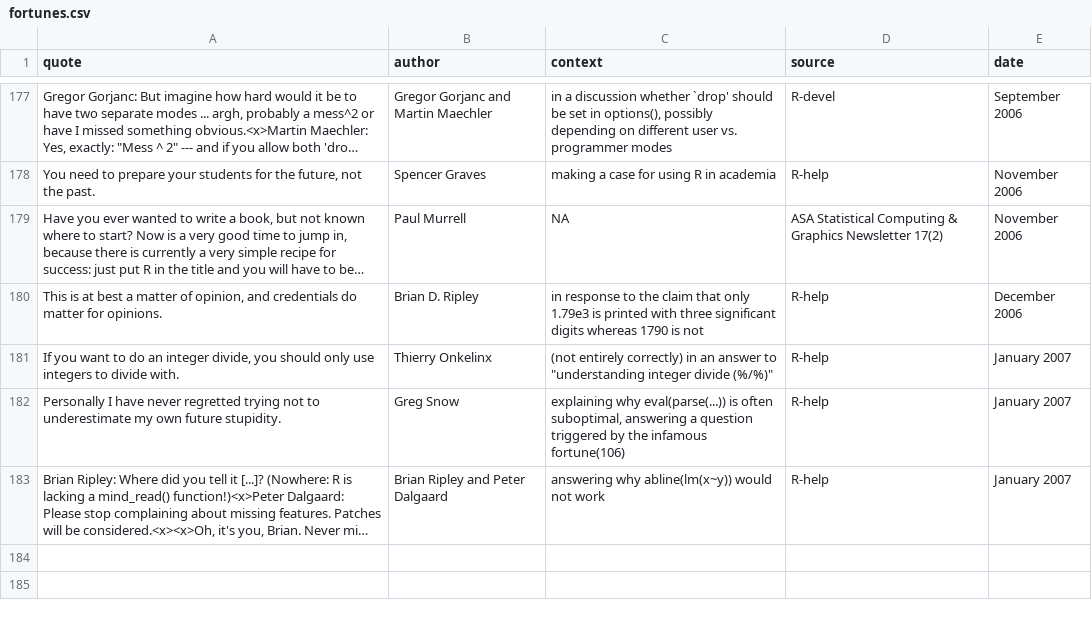
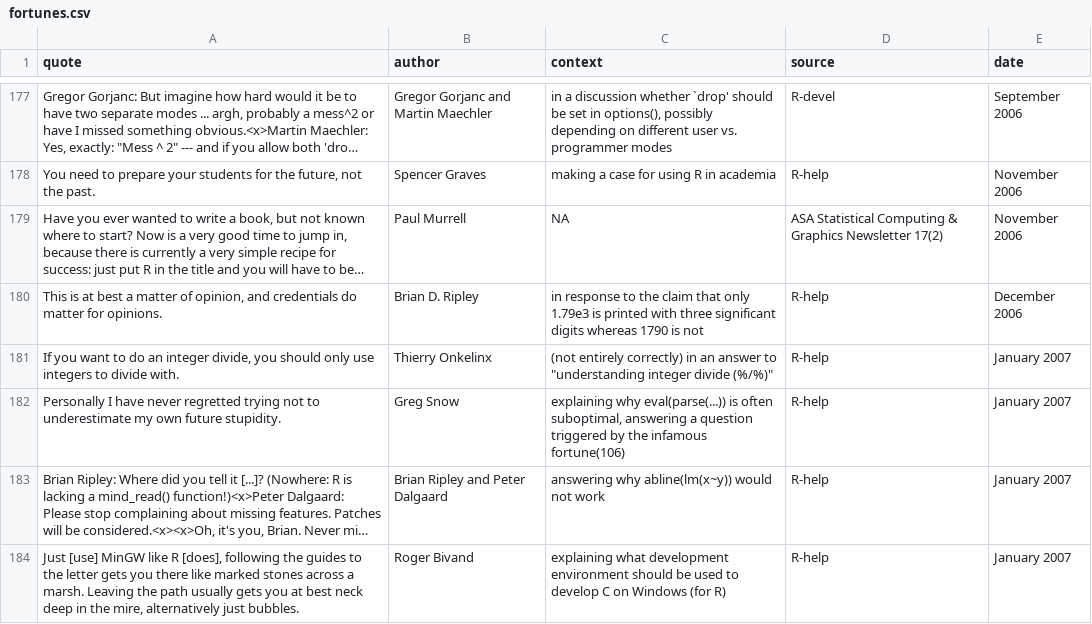
Before and after one commit to rforge/fortunes, a CSV file: trunk/inst/fortunes/fortunes.csv, drawn as a sheet; only a part is shown, gaps mark what is left out; long unchanged cells end in …; the diff names each change by its address in the sheet, - before the commit and + after, or states it on an @@ line.

Commit message:
Roger's path through the marsh
git-svn-id: svn://svn.r-forge.r-project.org/svnroot/fortunes@199 edb9625f-4e0d-4859-8d74-9fd3b1da38cb

```diff
--- a/trunk/inst/fortunes/fortunes.csv
+++ b/trunk/inst/fortunes/fortunes.csv
+row 184: Just [use] MinGW like R [does], following the guides to the letter gets you there like marked stones across a marsh. Leaving the path usually gets you at best neck deep in the mire, alternatively just bubbles. | Roger Bivand | explaining what development environment should be used to develop C on Windows (for R) | R-help | January 2007
```
